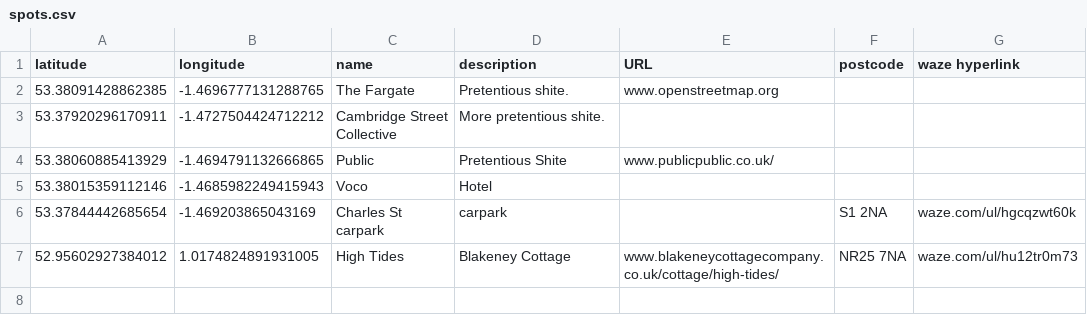
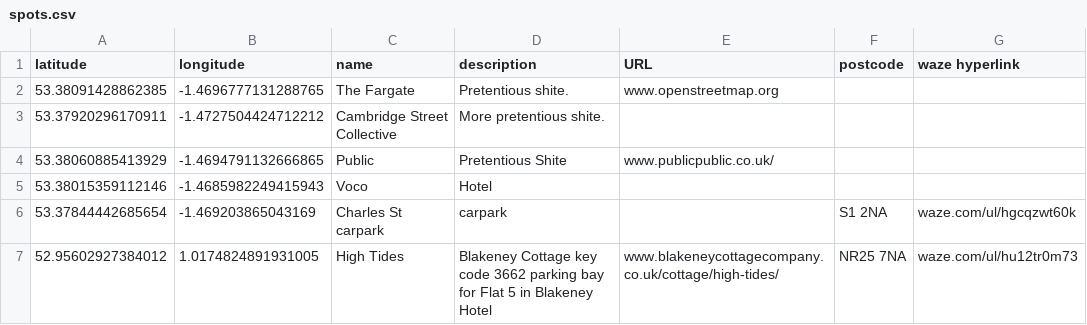
Before and after one commit to ianthegit/ianthegit.github.io, a CSV file: surfers/spots.csv, drawn as a sheet.

Commit message:
Update spots.csv

```diff
--- a/surfers/spots.csv
+++ b/surfers/spots.csv
@@ -6,2 +6,2 @@
 "53.37844442685654", "-1.469203865043169", "Charles St carpark", "carpark", "","S1 2NA", "waze.com/ul/hgcqzwt60k"
-"52.95602927384012", "1.0174824891931005", "High Tides", "Blakeney Cottage", "www.blakeneycottagecompany.co.uk/cottage/high-tides/", "NR25 7NA", "waze.com/ul/hu12tr0m73"
+"52.95602927384012", "1.0174824891931005", "High Tides", "Blakeney Cottage key code 3662 parking bay for Flat 5 in Blakeney Hotel", "www.blakeneycottagecompany.co.uk/cottage/high-tides/", "NR25 7NA", "waze.com/ul/hu12tr0m73"
```
